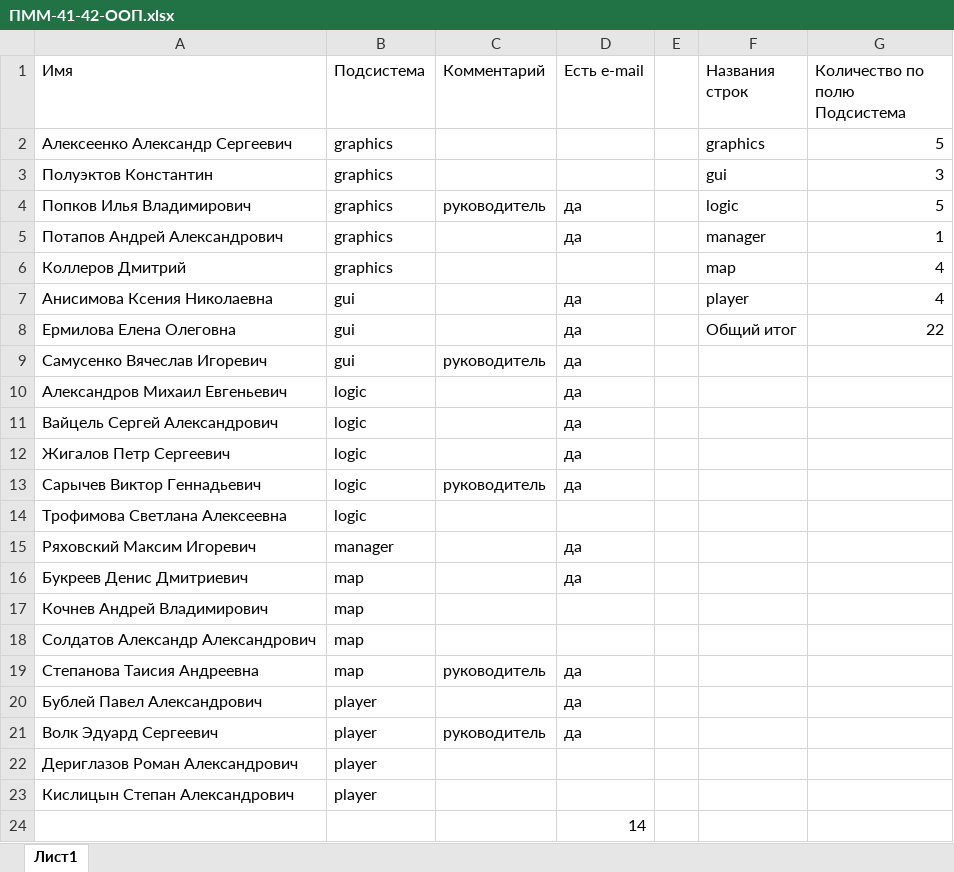
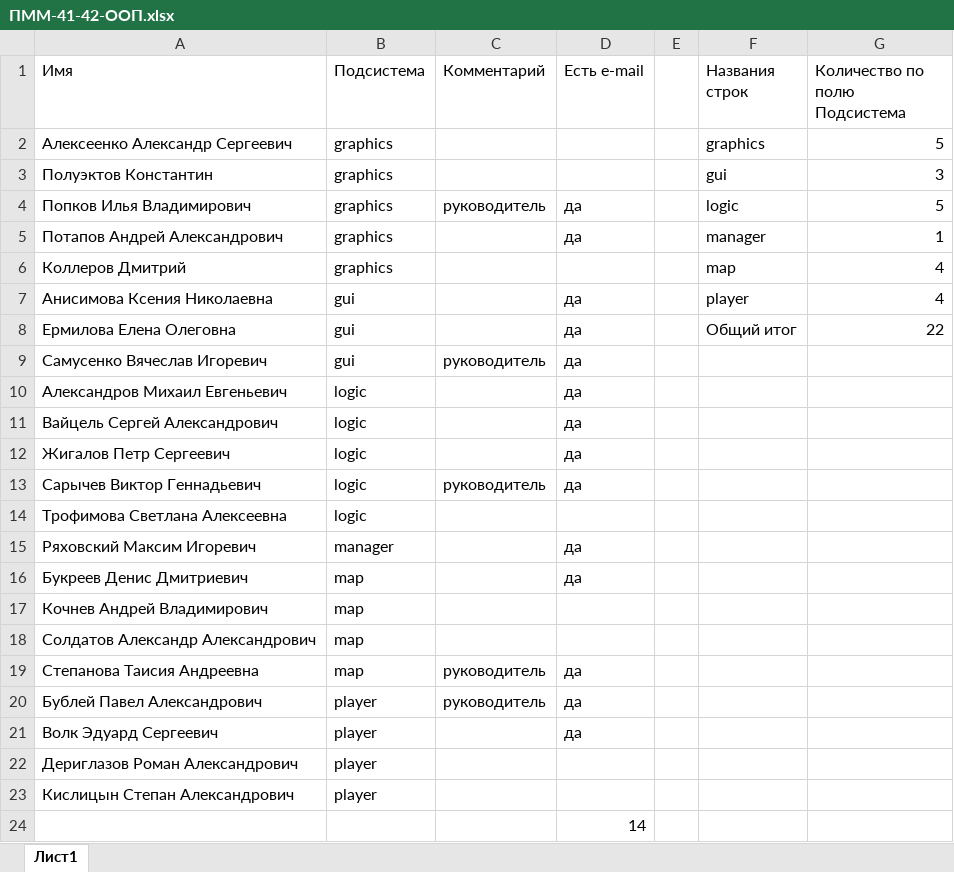
Before and after one commit to BGCX067/fami-game-2015-git, an Excel workbook: ПММ-41-42-ООП.xlsx, sheet Лист1, drawn as a sheet; values as stored, in another font and other column widths than the file's, no borders; table styles not drawn; the diff names each change by its address in the sheet, - before the commit and + after, or states it on an @@ line.

Commit message:
Изменён руководитель команды "player"

```diff
--- a/ПММ-41-42-ООП.xlsx (sheet Лист1)
+++ b/ПММ-41-42-ООП.xlsx (sheet Лист1)
-C20 (Комментарий): (empty)
+C20 (Комментарий): руководитель
-C21 (Комментарий): руководитель
+C21 (Комментарий): (empty)
```
